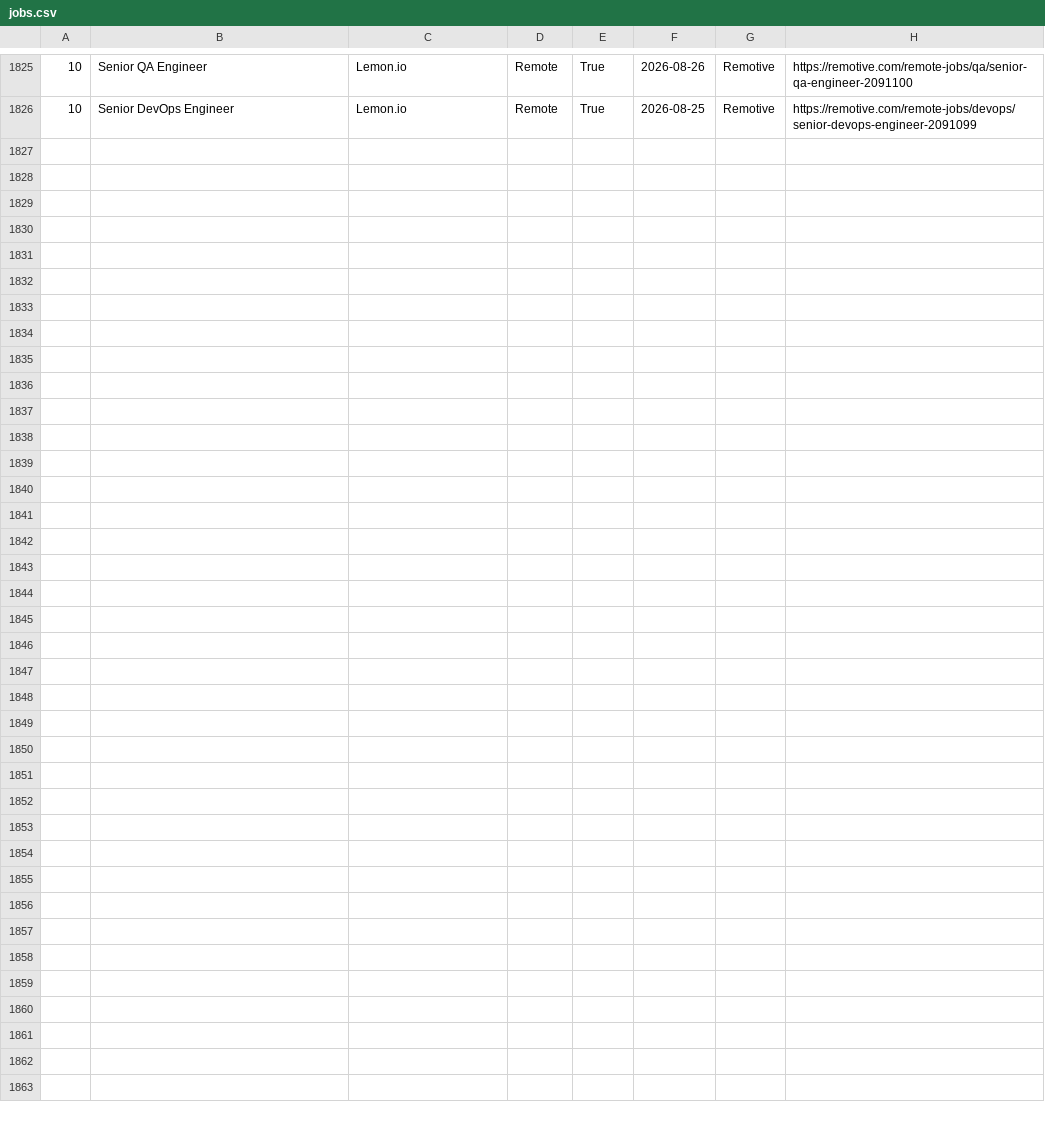
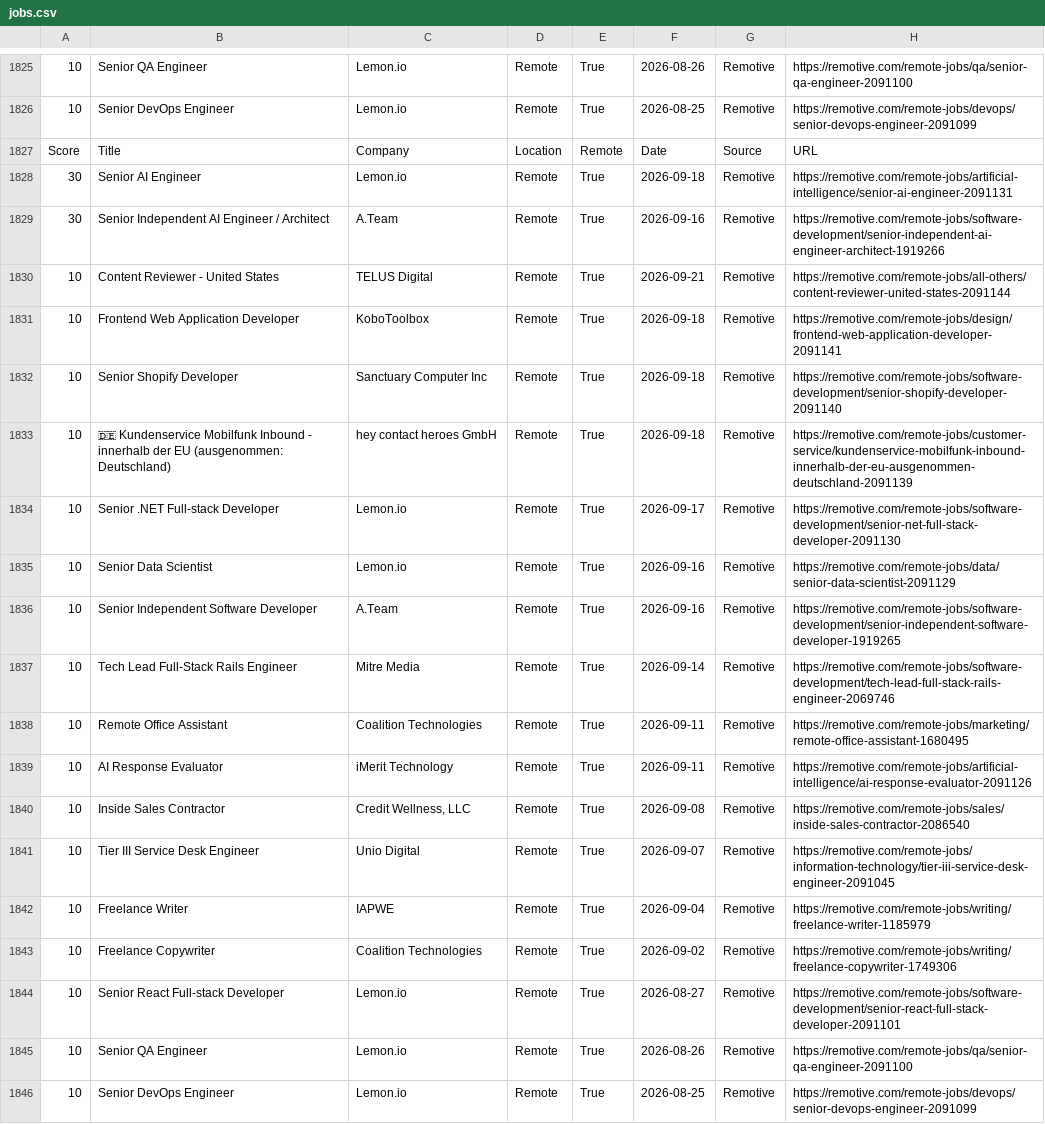
Before and after one commit to hamedmit/JobScraper, a CSV file: output/reports/jobs.csv, drawn as a sheet; only a part is shown, gaps mark what is left out; the diff names each change by its address in the sheet, - before the commit and + after, or states it on an @@ line.

```diff
--- a/output/reports/jobs.csv
+++ b/output/reports/jobs.csv
+row 1827: Score | Title | Company | Location | Remote | Date | Source | URL
+row 1828: 30 | Senior AI Engineer | Lemon.io | Remote | True | 2026-09-18 | Remotive | https://remotive.com/remote-jobs/artificial-intelligence/senior-ai-engineer-2091131
+row 1829: 30 | Senior Independent AI Engineer / Architect | A.Team | Remote | True | 2026-09-16 | Remotive | https://remotive.com/remote-jobs/software-development/senior-independent-ai-engineer-architect-1919266
+row 1830: 10 | Content Reviewer - United States | TELUS Digital | Remote | True | 2026-09-21 | Remotive | https://remotive.com/remote-jobs/all-others/content-reviewer-united-states-2091144
+row 1831: 10 | Frontend Web Application Developer | KoboToolbox | Remote | True | 2026-09-18 | Remotive | https://remotive.com/remote-jobs/design/frontend-web-application-developer-2091141
+row 1832: 10 | Senior Shopify Developer | Sanctuary Computer Inc | Remote | True | 2026-09-18 | Remotive | https://remotive.com/remote-jobs/software-development/senior-shopify-developer-2091140
+row 1833: 10 | 🇩🇪 Kundenservice Mobilfunk Inbound - innerhalb der EU (ausgenommen: Deutschland) | hey contact heroes GmbH | Remote | True | 2026-09-18 | Remotive | https://remotive.com/remote-jobs/customer-service/kundenservice-mobilfunk-inbound-innerhalb-der-eu-ausgenommen-deutschland-2091139
+row 1834: 10 | Senior .NET Full-stack Developer | Lemon.io | Remote | True | 2026-09-17 | Remotive | https://remotive.com/remote-jobs/software-development/senior-net-full-stack-developer-2091130
+row 1835: 10 | Senior Data Scientist | Lemon.io | Remote | True | 2026-09-16 | Remotive | https://remotive.com/remote-jobs/data/senior-data-scientist-2091129
+row 1836: 10 | Senior Independent Software Developer | A.Team | Remote | True | 2026-09-16 | Remotive | https://remotive.com/remote-jobs/software-development/senior-independent-software-developer-1919265
+row 1837: 10 | Tech Lead Full-Stack Rails Engineer | Mitre Media | Remote | True | 2026-09-14 | Remotive | https://remotive.com/remote-jobs/software-development/tech-lead-full-stack-rails-engineer-2069746
+row 1838: 10 | Remote Office Assistant | Coalition Technologies | Remote | True | 2026-09-11 | Remotive | https://remotive.com/remote-jobs/marketing/remote-office-assistant-1680495
+row 1839: 10 | AI Response Evaluator | iMerit Technology | Remote | True | 2026-09-11 | Remotive | https://remotive.com/remote-jobs/artificial-intelligence/ai-response-evaluator-2091126
+row 1840: 10 | Inside Sales Contractor | Credit Wellness, LLC | Remote | True | 2026-09-08 | Remotive | https://remotive.com/remote-jobs/sales/inside-sales-contractor-2086540
+row 1841: 10 | Tier III Service Desk Engineer | Unio Digital | Remote | True | 2026-09-07 | Remotive | https://remotive.com/remote-jobs/information-technology/tier-iii-service-desk-engineer-2091045
+row 1842: 10 | Freelance Writer | IAPWE | Remote | True | 2026-09-04 | Remotive | https://remotive.com/remote-jobs/writing/freelance-writer-1185979
+row 1843: 10 | Freelance Copywriter | Coalition Technologies | Remote | True | 2026-09-02 | Remotive | https://remotive.com/remote-jobs/writing/freelance-copywriter-1749306
+row 1844: 10 | Senior React Full-stack Developer | Lemon.io | Remote | True | 2026-08-27 | Remotive | https://remotive.com/remote-jobs/software-development/senior-react-full-stack-developer-2091101
+row 1845: 10 | Senior QA Engineer | Lemon.io | Remote | True | 2026-08-26 | Remotive | https://remotive.com/remote-jobs/qa/senior-qa-engineer-2091100
+row 1846: 10 | Senior DevOps Engineer | Lemon.io | Remote | True | 2026-08-25 | Remotive | https://remotive.com/remote-jobs/devops/senior-devops-engineer-2091099
```
Also changed, not shown: output/reports/run_history.csv.
